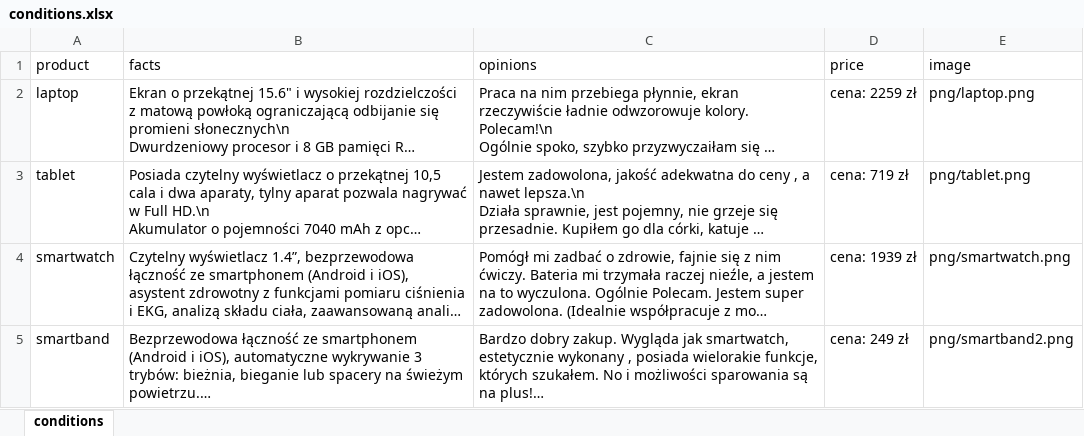
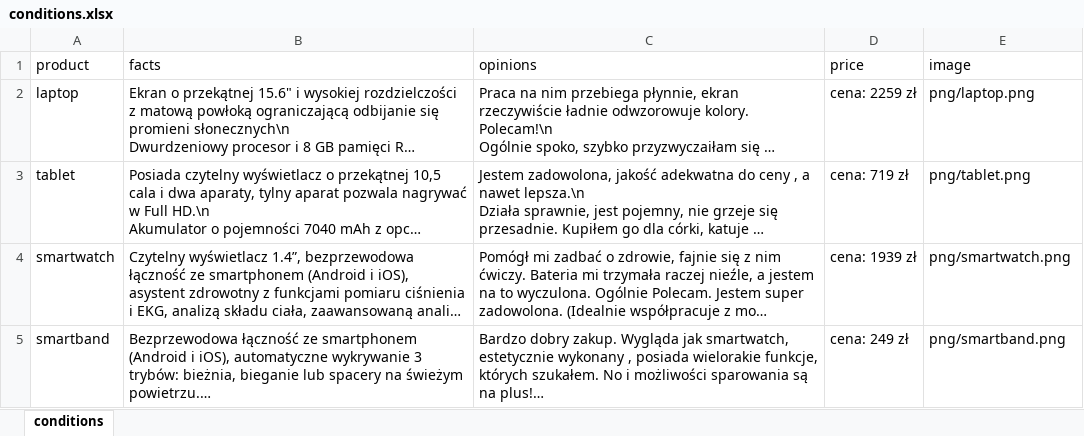
Before and after one commit to MikoBie/eyetracker, an Excel workbook: materials/conditions.xlsx, sheet conditions, drawn as a sheet; long unchanged cells end in …; values as stored, in another font and other column widths than the file's, no borders; the diff names each change by its address in the sheet, - before the commit and + after, or states it on an @@ line.

Commit message:
Add: better quality pictures. Update: scales. TODO: write out the scales to a file. better quality radio buttons and scales in general (add question about price to carbon questions).

```diff
--- a/materials/conditions.xlsx (sheet conditions)
+++ b/materials/conditions.xlsx (sheet conditions)
-E5 (image): png/smartband2.png
+E5 (image): png/smartband.png
```
Also changed, not shown: 13 other files.
